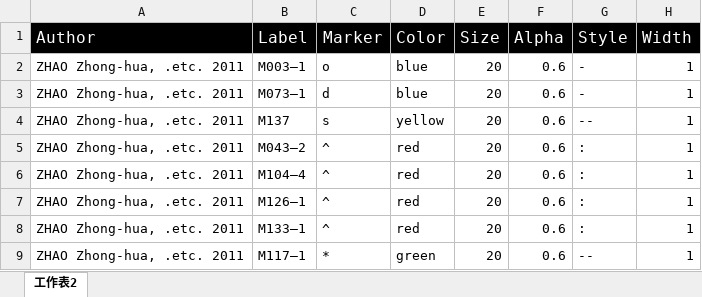
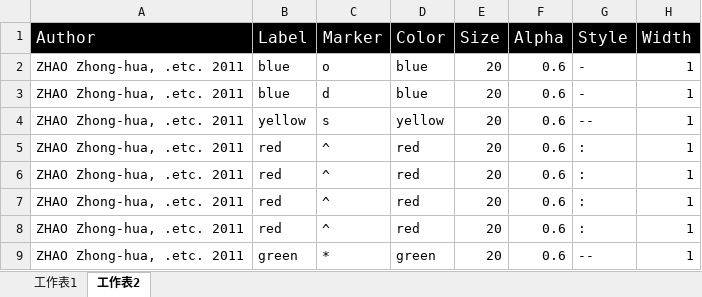
Before and after one commit to GeoPyTool/GeoPyTool, an Excel workbook: DataFileSamples/TAS REE Trace Pearce Harker CIPW/Data.xlsx, sheet 工作表2, drawn as a sheet; only a part is shown; values as stored, in another font and other column widths than the file's, no borders; the diff names each change by its address in the sheet, - before the commit and + after, or states it on an @@ line.

```diff
--- a/DataFileSamples/TAS REE Trace Pearce Harker CIPW/Data.xlsx (sheet 工作表2)
+++ b/DataFileSamples/TAS REE Trace Pearce Harker CIPW/Data.xlsx (sheet 工作表2)
+sheet tab: 工作表1
-B2 (Label): M003—1
+B2 (Label): blue
-B3 (Label): M073—1
+B3 (Label): blue
-B4 (Label): M137
+B4 (Label): yellow
-B5 (Label): M043—2
+B5 (Label): red
-B6 (Label): M104—4
+B6 (Label): red
-B7 (Label): M126—1
+B7 (Label): red
-B8 (Label): M133—1
+B8 (Label): red
-B9 (Label): M117—1
+B9 (Label): green
```
Also changed, not shown: 8 other files.
